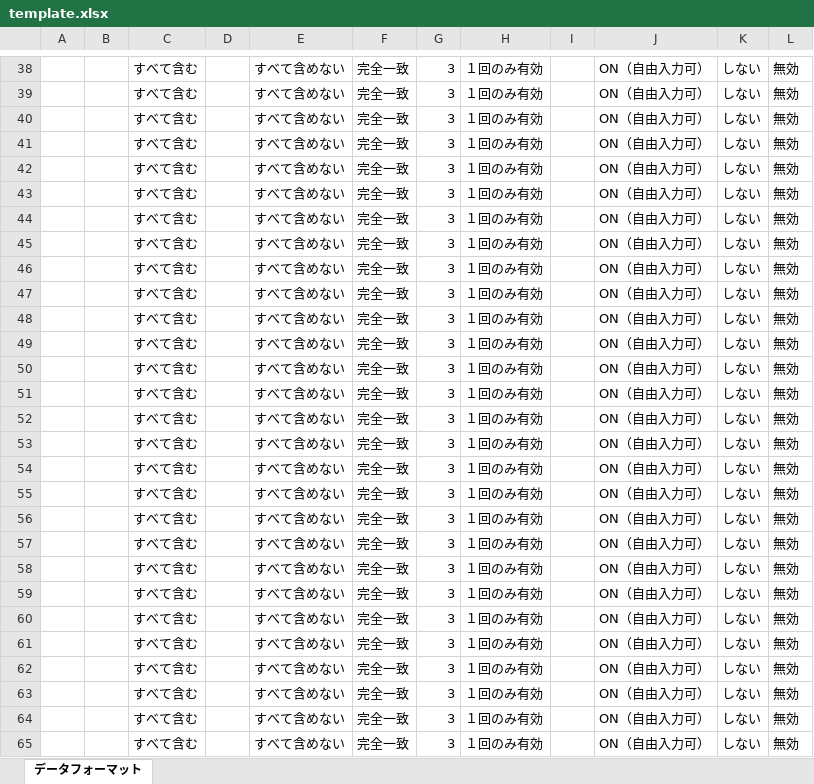
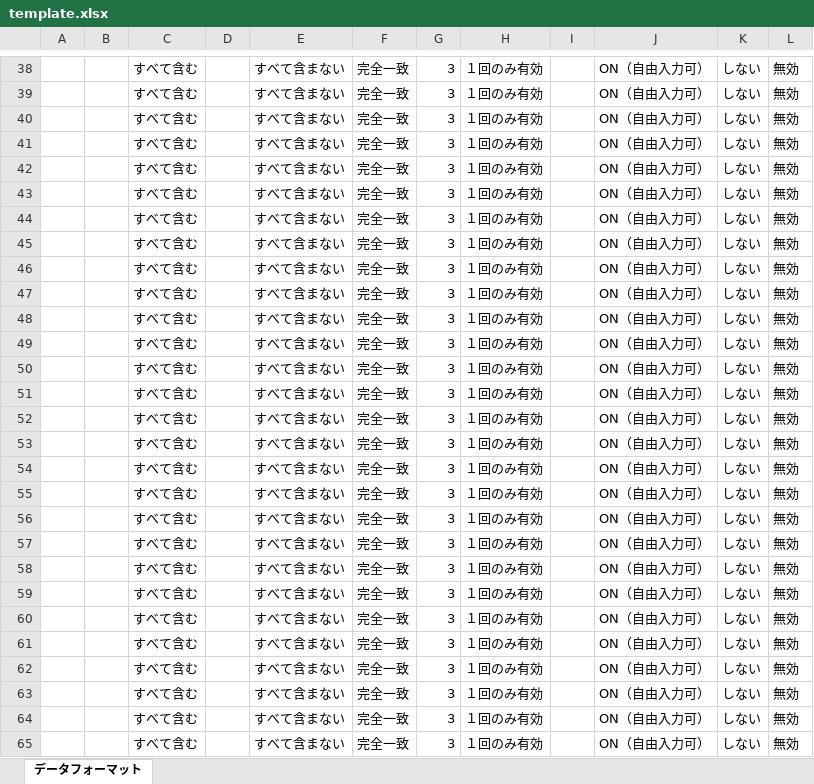
Before and after one commit to toanht15/chat-app, an Excel workbook: contact_site/template.xlsx, sheet データフォーマット, drawn as a sheet; only a part is shown, gaps mark what is left out; values as stored, in another font and other column widths than the file's, no cell formats; charts and pictures not drawn; the diff covers the shown part only; the diff names each change by its address in the sheet, - before the commit and + after, or states it on an @@ line.

```diff
--- a/contact_site/template.xlsx (sheet データフォーマット)
+++ b/contact_site/template.xlsx (sheet データフォーマット)
-E38:E65: すべて含めない
+E38:E65: すべて含まない
```
Also changed, not shown: 86 edited cells elsewhere in this sheet, cell formats, charts or pictures.
